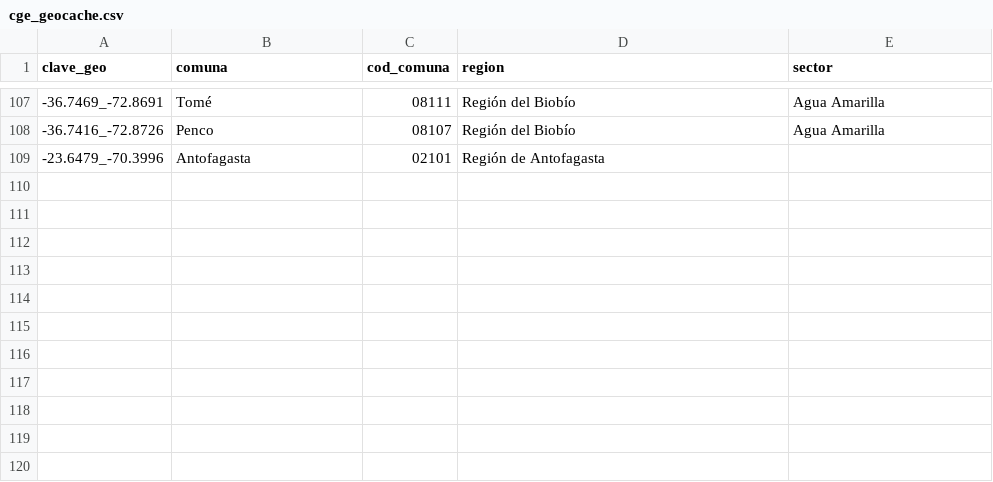
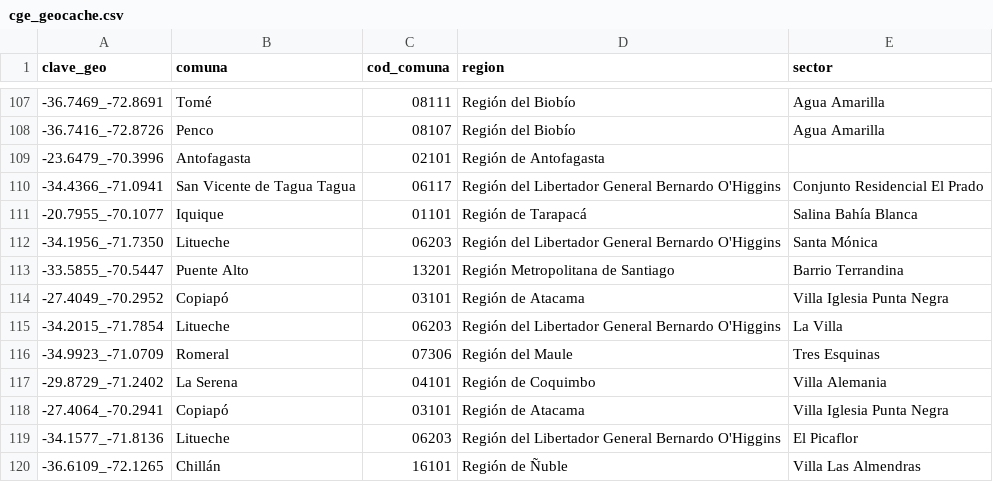
Before and after one commit to Felipe-Caldec/cortes_luz_chile, a CSV file: cge_geocache.csv, drawn as a sheet; only a part is shown, gaps mark what is left out; the diff names each change by its address in the sheet, - before the commit and + after, or states it on an @@ line.

```diff
--- a/cge_geocache.csv
+++ b/cge_geocache.csv
+row 110: -34.4366_-71.0941 | San Vicente de Tagua Tagua | 06117 | Región del Libertador General Bernardo O'Higgins | Conjunto Residencial El Prado
+row 111: -20.7955_-70.1077 | Iquique | 01101 | Región de Tarapacá | Salina Bahía Blanca
+row 112: -34.1956_-71.7350 | Litueche | 06203 | Región del Libertador General Bernardo O'Higgins | Santa Mónica
+row 113: -33.5855_-70.5447 | Puente Alto | 13201 | Región Metropolitana de Santiago | Barrio Terrandina
+row 114: -27.4049_-70.2952 | Copiapó | 03101 | Región de Atacama | Villa Iglesia Punta Negra
+row 115: -34.2015_-71.7854 | Litueche | 06203 | Región del Libertador General Bernardo O'Higgins | La Villa
+row 116: -34.9923_-71.0709 | Romeral | 07306 | Región del Maule | Tres Esquinas
+row 117: -29.8729_-71.2402 | La Serena | 04101 | Región de Coquimbo | Villa Alemania
+row 118: -27.4064_-70.2941 | Copiapó | 03101 | Región de Atacama | Villa Iglesia Punta Negra
+row 119: -34.1577_-71.8136 | Litueche | 06203 | Región del Libertador General Bernardo O'Higgins | El Picaflor
+row 120: -36.6109_-72.1265 | Chillán | 16101 | Región de Ñuble | Villa Las Almendras
```
Also changed, not shown: 1 other file.
